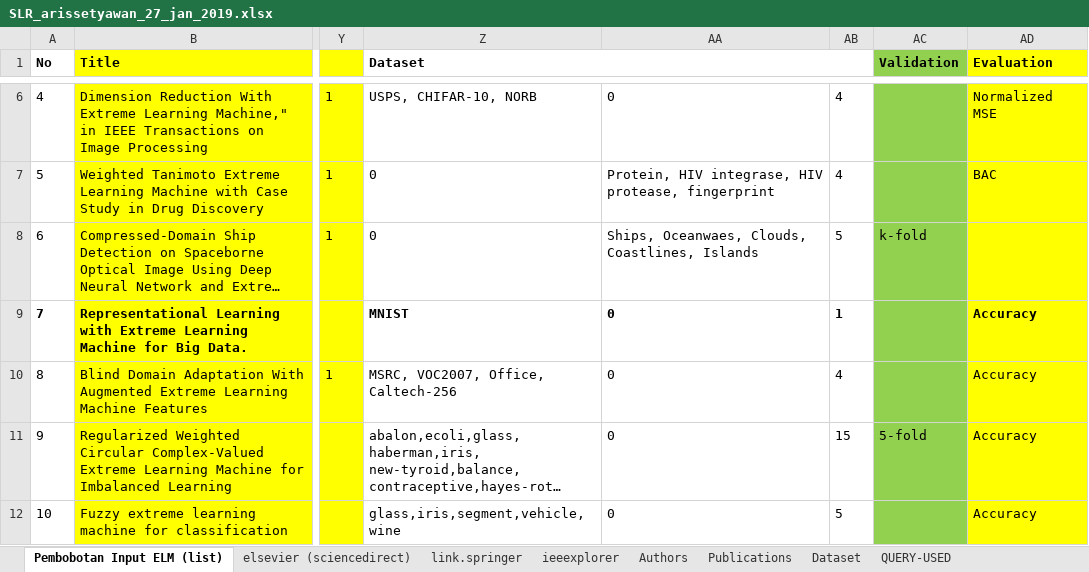
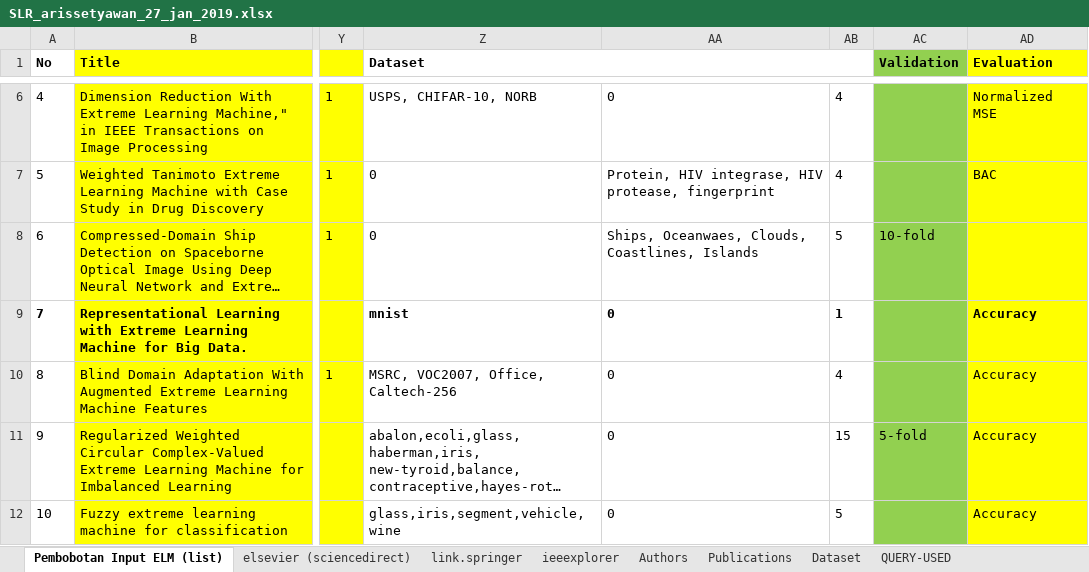
Before and after one commit to nawaytessira/arissetyawan, an Excel workbook: ELM/SLR_arissetyawan_27_jan_2019.xlsx, sheet Pembobotan Input ELM (list), drawn as a sheet; only a part is shown, gaps mark what is left out; long unchanged cells end in …; values as stored, in another font and other column widths than the file's, no borders; the diff covers the shown part only; the diff names each change by its address in the sheet, - before the commit and + after, or states it on an @@ line.

Commit message:
updates

```diff
--- a/ELM/SLR_arissetyawan_27_jan_2019.xlsx (sheet Pembobotan Input ELM (list))
+++ b/ELM/SLR_arissetyawan_27_jan_2019.xlsx (sheet Pembobotan Input ELM (list))
-AC8 (Validation): k-fold
+AC8 (Validation): 10-fold
-Z9 (Dataset): MNIST
+Z9 (Dataset): mnist
```
Also changed, not shown: 40 edited cells elsewhere in this sheet, charts or pictures.
